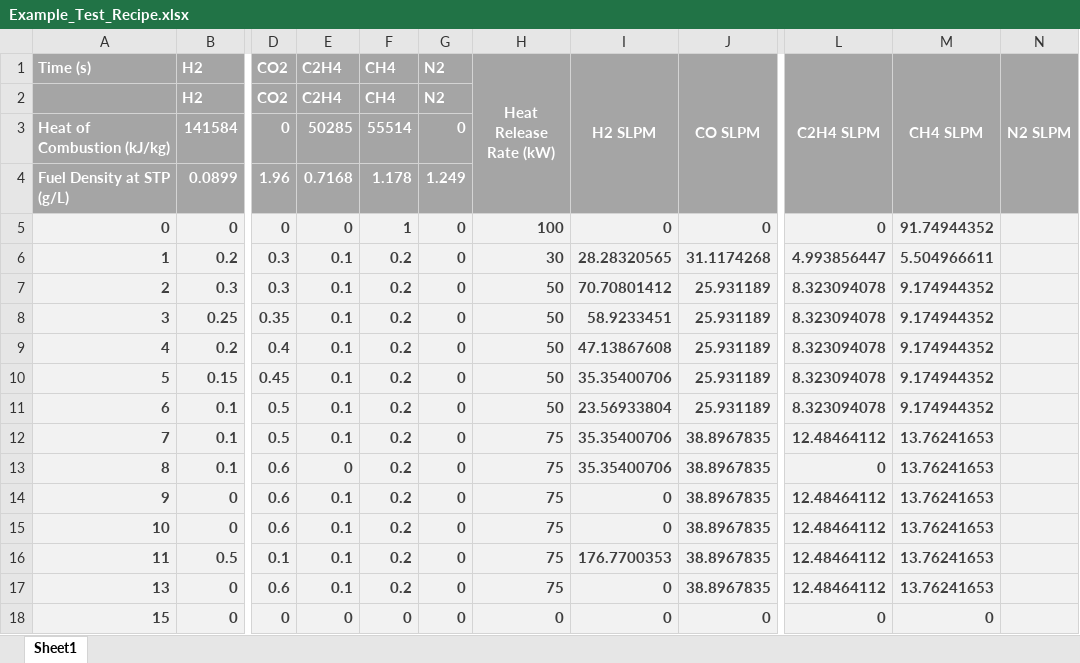
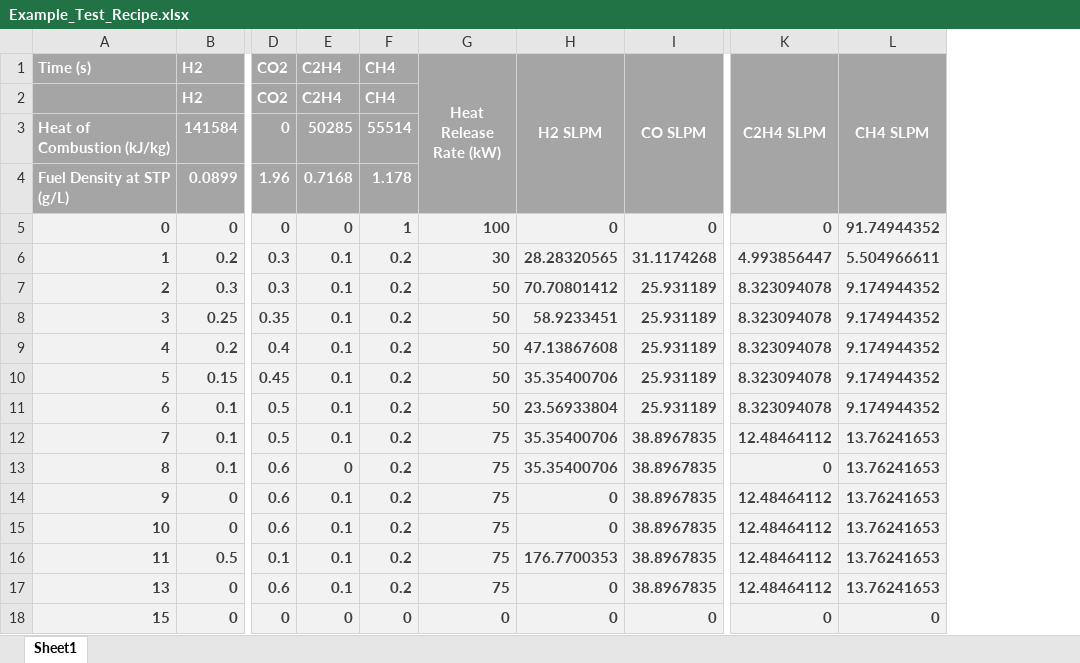
Before and after one commit to DevGerdes/Team-108-Generation-of-Synthetic-Battery-Gas-for-Fire-and-Explosion-Testing-, an Excel workbook: Example_Test_Recipe.xlsx, sheet Sheet1, drawn as a sheet; only a part is shown, gaps mark what is left out; values as stored, in another font and other column widths than the file's, no borders; the diff names each change by its address in the sheet, - before the commit and + after, or states it on an @@ line.

Commit message:
Completed test plan conversion code integration into rest of system

```diff
--- a/Example_Test_Recipe.xlsx (sheet Sheet1)
+++ b/Example_Test_Recipe.xlsx (sheet Sheet1)
-column G (N2), rows 2-18: N2 | 0 | 1.249 | 0 | 0 | 0 | 0 | 0 | 0 | 0 | 0 | 0 | 0 | 0 | 0 | 0 | 0
-column N (N2 SLPM), empty
```
Also changed, not shown: formulas that keep their value, 4 other files.
